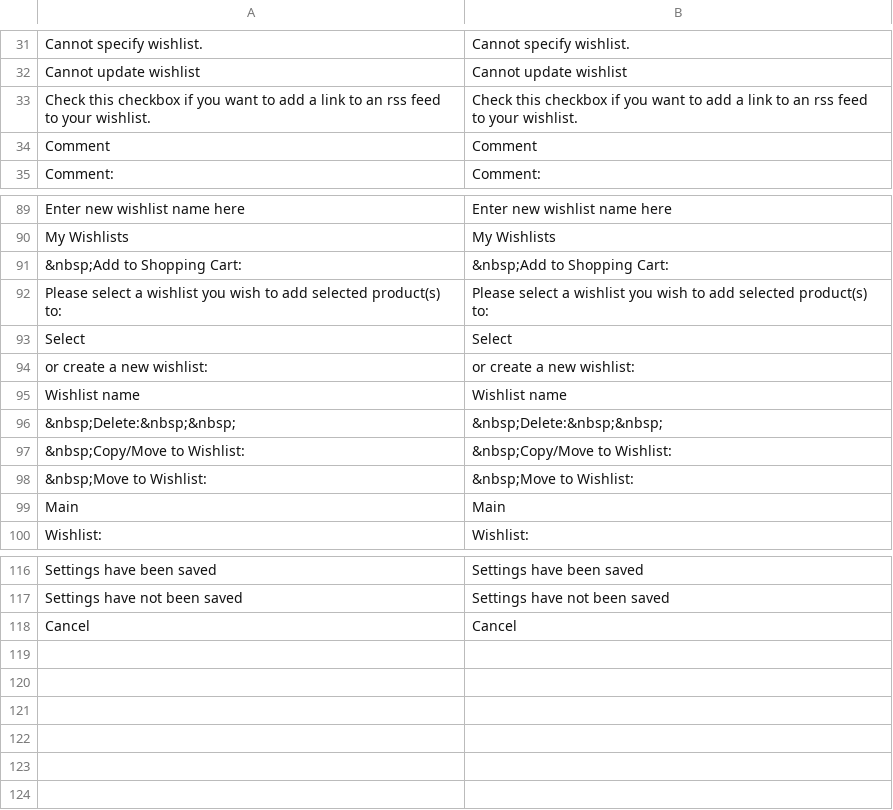
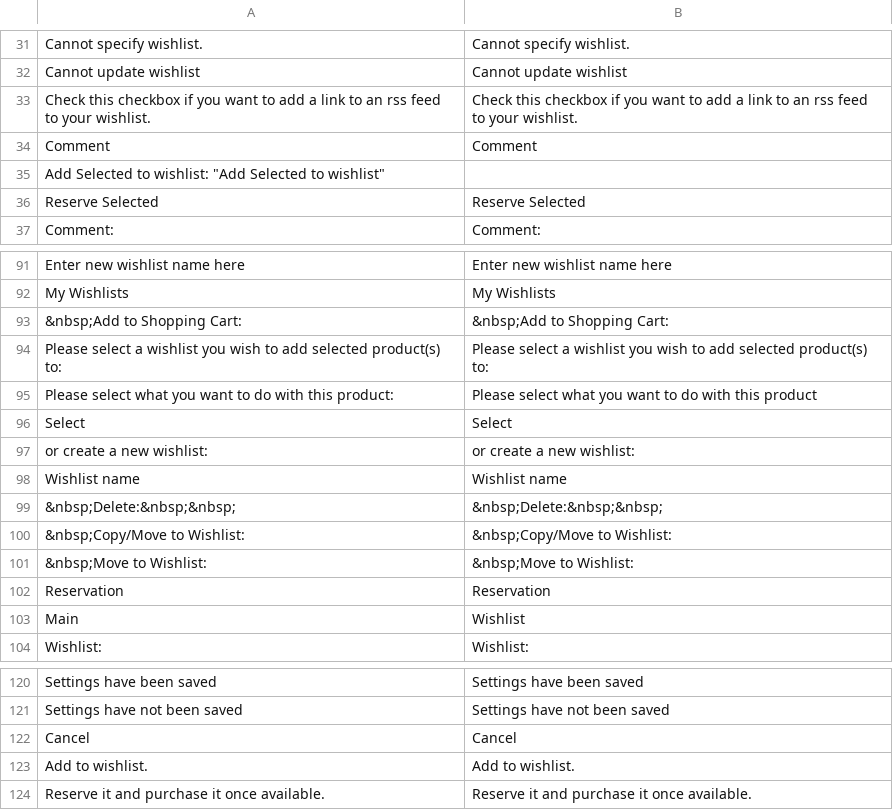
Before and after one commit to Elico-Corp/spark-magento-mmx, a CSV file: app/locale/en_US/Itoris_MWishlist.csv, drawn as a sheet; only a part is shown, gaps mark what is left out.

Commit message:
Improved itoris module to match MINIMAX design. Added back filter in wishlist.

```diff
--- a/app/locale/en_US/Itoris_MWishlist.csv
+++ b/app/locale/en_US/Itoris_MWishlist.csv
@@ -34,2 +34,4 @@
 "Comment","Comment"
+"Add Selected to wishlist": "Add Selected to wishlist"
+"Reserve Selected","Reserve Selected"
 "Comment:","Comment:"
@@ -92,2 +94,3 @@
 "Please select a wishlist you wish to add selected product(s) to:","Please select a wishlist you wish to add selected product(s) to:"
+"Please select what you want to do with this product:","Please select what you want to do with this product"
 "Select","Select"
@@ -98,3 +101,4 @@
 "&nbsp;Move to Wishlist:","&nbsp;Move to Wishlist:"
-"Main","Main"
+"Reservation","Reservation"
+"Main","Wishlist"
 "Wishlist: ","Wishlist: "
@@ -118 +122,3 @@
 "Cancel","Cancel"
+"Add to wishlist.","Add to wishlist."
+"Reserve it and purchase it once available.","Reserve it and purchase it once available."
```
Also changed, not shown: 14 other files.
